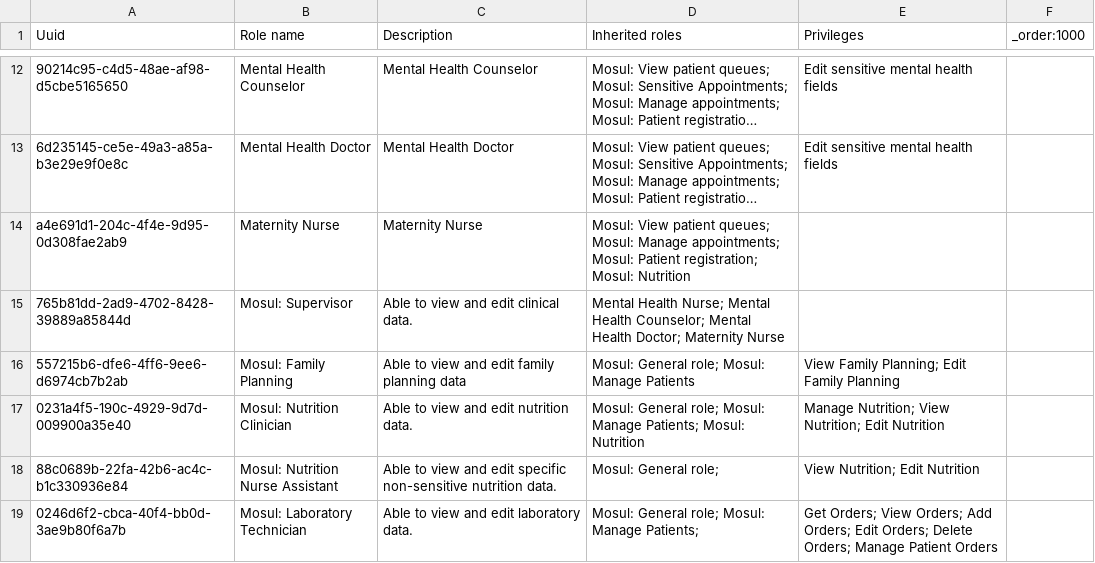
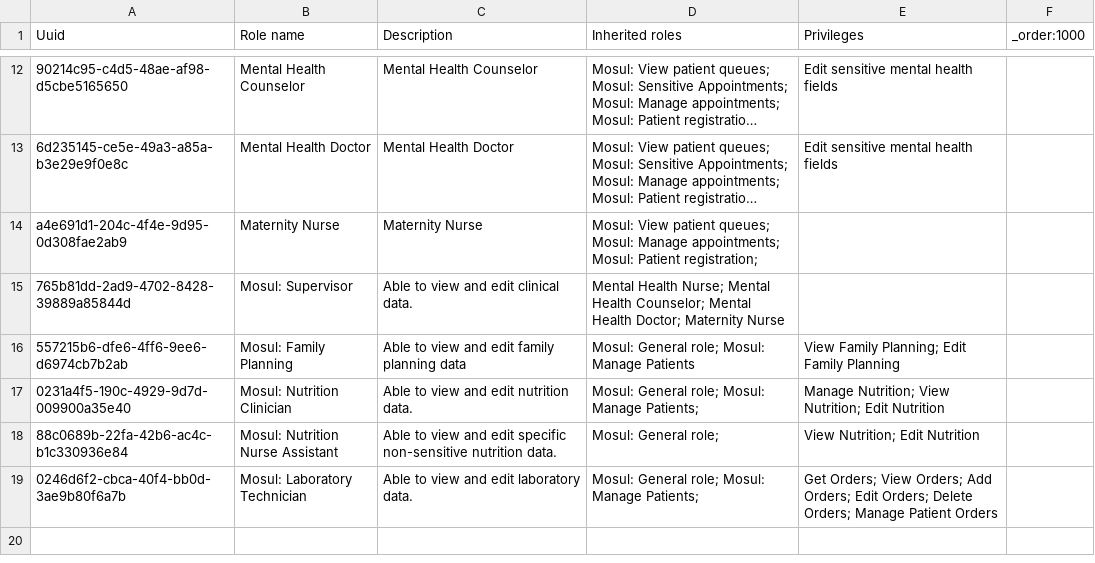
Before and after one commit to MSF-OCG/LIME-EMR, a CSV file: sites/mosul/configs/openmrs/initializer_config/roles/roles_mosul.csv, drawn as a sheet; only a part is shown, gaps mark what is left out; long unchanged cells end in …; the diff names each change by its address in the sheet, - before the commit and + after, or states it on an @@ line.

Commit message:
(fix) Fix the LIME metadata and resolve initializer errors (#189)
* Fix the LIME metadata and resolve initializer errors

* clean up nutrition role

* Improve inheritance

* Add OpenMRS queues and MSF visittypes to metadata

* reverts phone number person attribute uuid change

---------

Co-authored-by: Pius Rubangakene <piruville@gmail.com>
Co-authored-by: jnsereko <nserekojowashi@gmail.com>

```diff
--- a/sites/mosul/configs/openmrs/initializer_config/roles/roles_mosul.csv
+++ b/sites/mosul/configs/openmrs/initializer_config/roles/roles_mosul.csv
-D14 (Inherited roles): …Patient registration; Mosul: Nutrition
+D14 (Inherited roles): …Patient registration;
-D17 (Inherited roles): …Manage Patients; Mosul: Nutrition
+D17 (Inherited roles): …Manage Patients;
```
Also changed, not shown: 11 other files.
